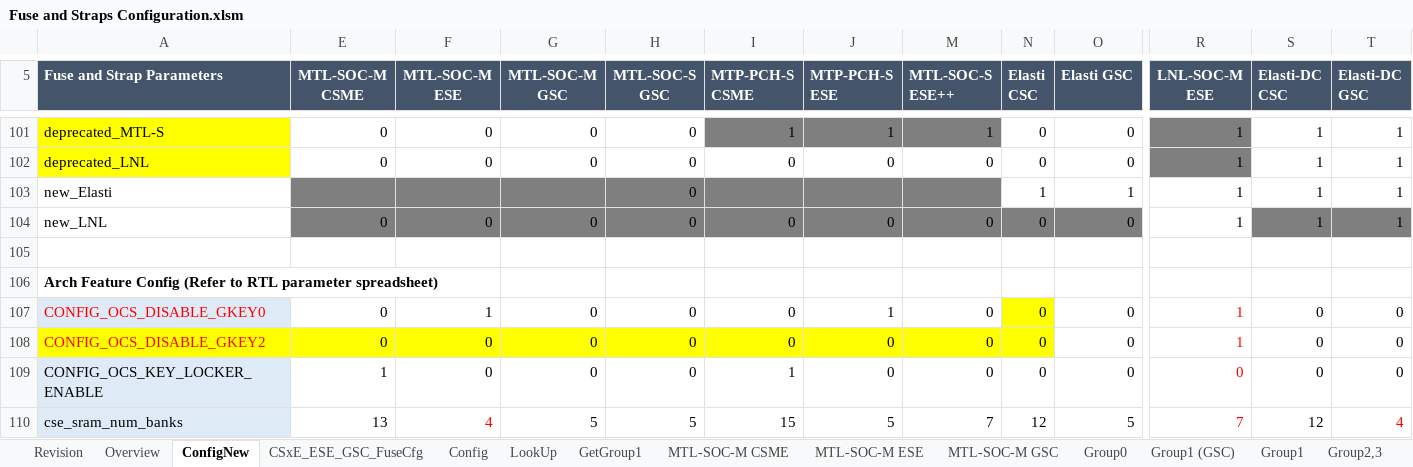
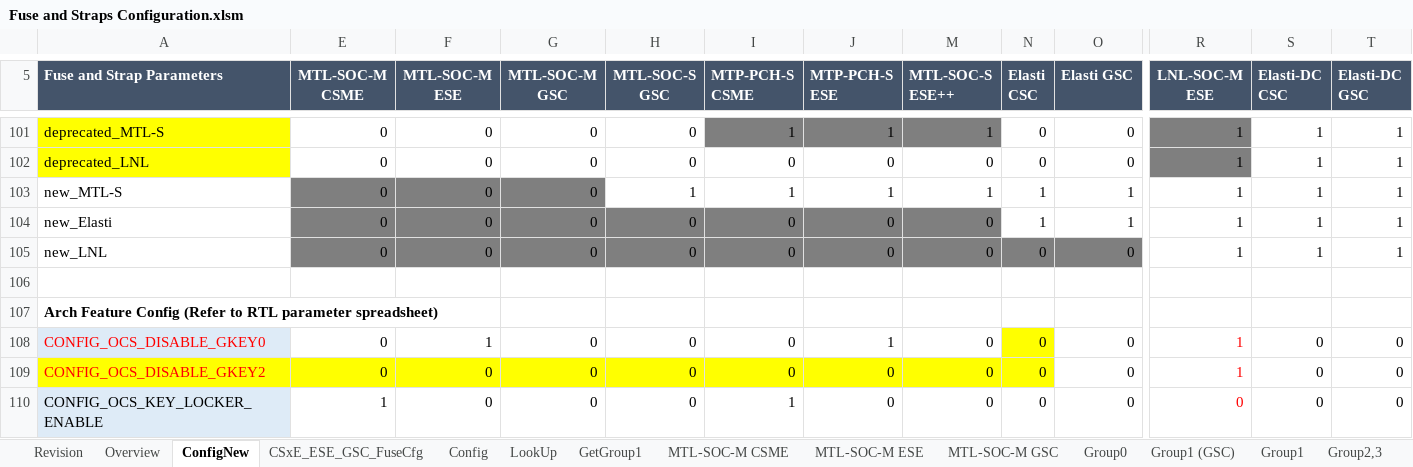
Before and after one commit to jasonx-tsao/exp_vtb, an Excel workbook: ArchSpecs/Working/Fuse and Straps Configuration.xlsm, sheet ConfigNew, drawn as a sheet; only a part is shown, gaps mark what is left out; the shorter side is filled out with more unchanged rows; values as stored, in another font and other column widths than the file's, no borders; conditional formats not drawn; addresses are those after the commit; rows hold the shown columns only; the diff names each change by its address in the sheet, - before the commit and + after, or states it on an @@ line.

Commit message:
#73 PCR #1308742643 Title:MTL-S (SoC.ESE++/PCH.ESE/PCH.CSME) Chicken Bit required to support security architecture requirements from "MTL-S ROM changes to support new fuse layout.docx"  - add new row for new_MTL-S in "ConfigNew"  - add new row below the deprecated ROM  fuse "ROM_Bypass_OEM_Unlock" as for a new ROM fuse "Enable_Global_ROM_ODCA_Debug_ECC_Key", The new added fuse to FW superset  fuse list. Parameter is "No Param" Clean up Spare Fuse naming and configure notations   - All spare fuse name to be same name called "SpareFuse", parameter : "Spare", config notation: no   - All spare softstrap name to be same name called "Spare_Softstrap", Parameter "Spare_Softstrap"  Update Softstrap config notation which had most parameters  are set to 1 for FW superset fuses.
[git-p4: depot-paths = "//depot/projects/coe/CSME/": change = 799218]

```diff
--- a/ArchSpecs/Working/Fuse and Straps Configuration.xlsm (sheet ConfigNew)
+++ b/ArchSpecs/Working/Fuse and Straps Configuration.xlsm (sheet ConfigNew)
+row 103: new_MTL-S | 0 | 0 | 0 | 1 | 1 | 1 | 1 | 1 | 1 | 1 | 1 | 1
-E104 (MTL-SOC-M CSME): (empty)
+E104 (MTL-SOC-M CSME): 0
-F104 (MTL-SOC-M ESE): (empty)
+F104 (MTL-SOC-M ESE): 0
-G104 (MTL-SOC-M GSC): (empty)
+G104 (MTL-SOC-M GSC): 0
-I104 (MTP-PCH-S CSME): (empty)
+I104 (MTP-PCH-S CSME): 0
-J104 (MTP-PCH-S ESE): (empty)
+J104 (MTP-PCH-S ESE): 0
-M104 (MTL-SOC-S ESE++): (empty)
+M104 (MTL-SOC-S ESE++): 0
-S105:T105 fill: #7F7F7F
+S105:T105 fill: none
```
Also changed, not shown: sheet CSxE_ESE_GSC_FuseCfg, sheet Revision, hidden cells, charts or pictures.
